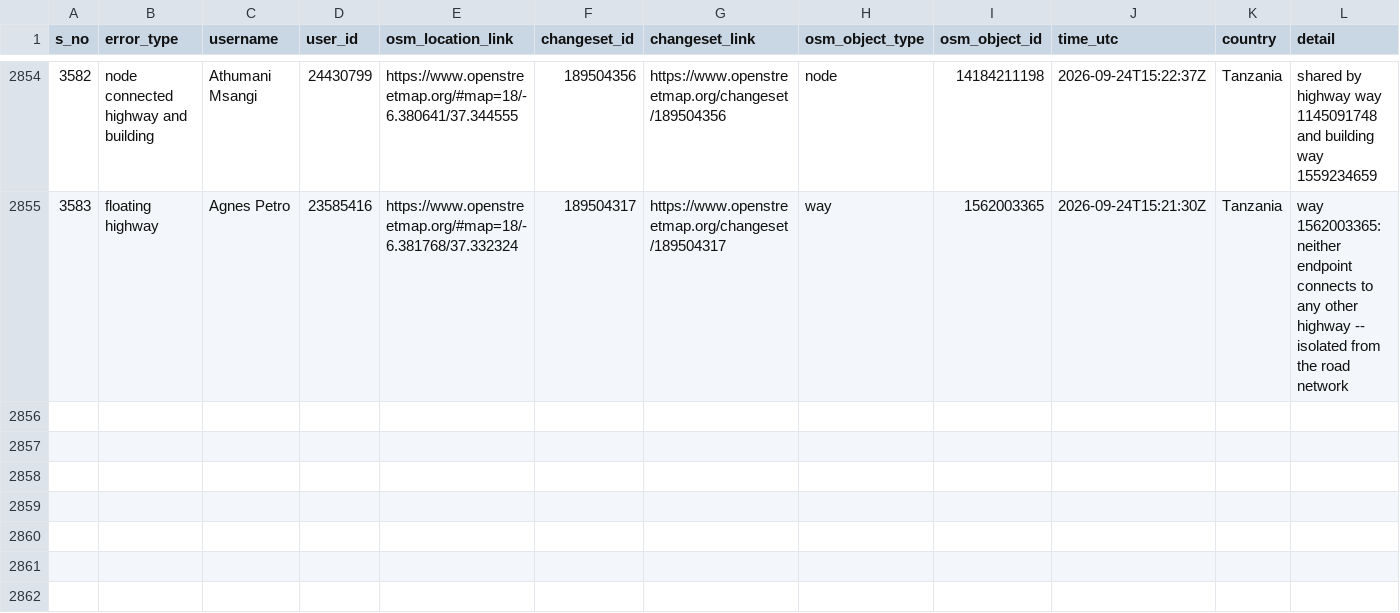
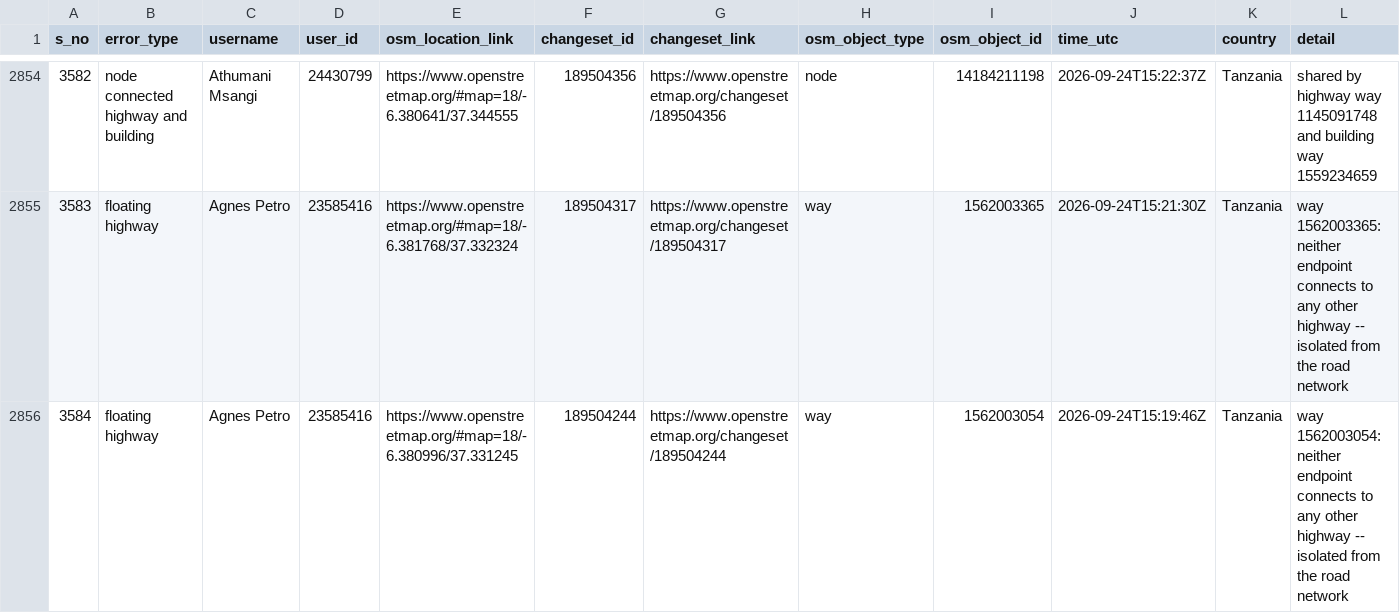
Before and after one commit to KingVik-Planet/OSM_Quality_Check, a CSV file: data/quality_check_1.csv, drawn as a sheet; only a part is shown, gaps mark what is left out.

```diff
--- a/data/quality_check_1.csv
+++ b/data/quality_check_1.csv
@@ -2855 +2855,2 @@ s_no,error_type,username,user_id,osm_location_link,changeset_id,changeset_link,o
 3583,floating highway,Agnes Petro,23585416,https://www.openstreetmap.org/#map=18/-6.381768/37.332324,189504317,https://www.openstreetmap.org/changeset/189504317,way,1562003365,2026-09-24T15:21:30Z,Tanzania,way 1562003365: neither endpoint connects to any other highway -- isolated from the road network
+3584,floating highway,Agnes Petro,23585416,https://www.openstreetmap.org/#map=18/-6.380996/37.331245,189504244,https://www.openstreetmap.org/changeset/189504244,way,1562003054,2026-09-24T15:19:46Z,Tanzania,way 1562003054: neither endpoint connects to any other highway -- isolated from the road network
```
Also changed, not shown: 2 other files.
